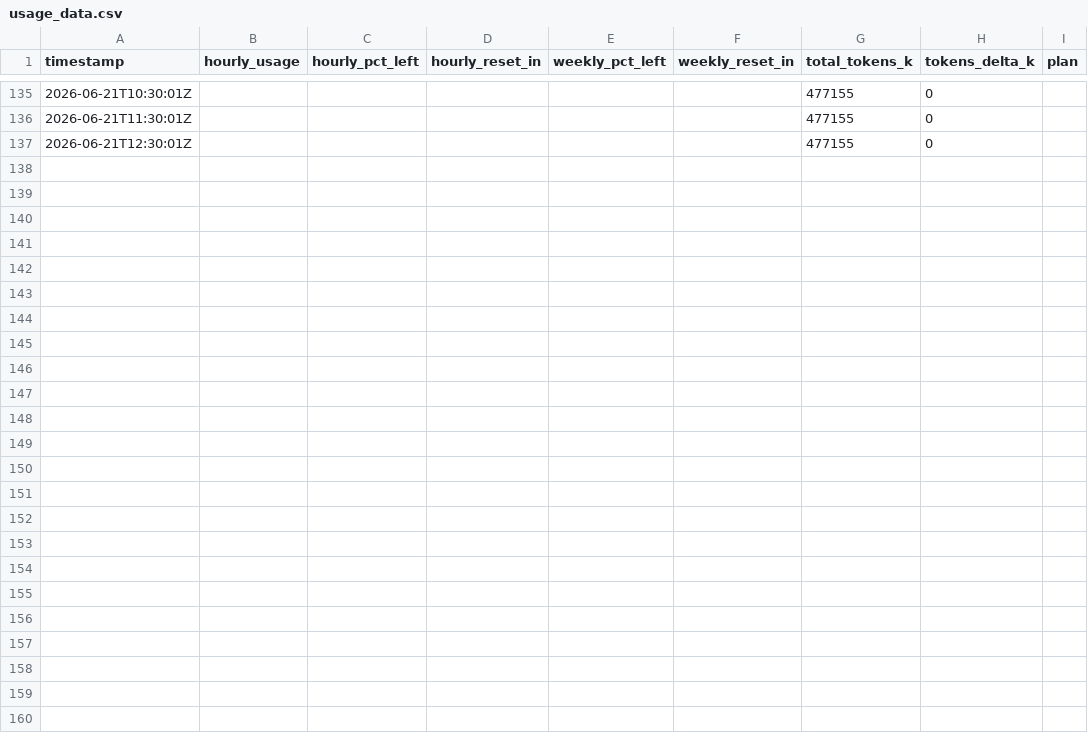
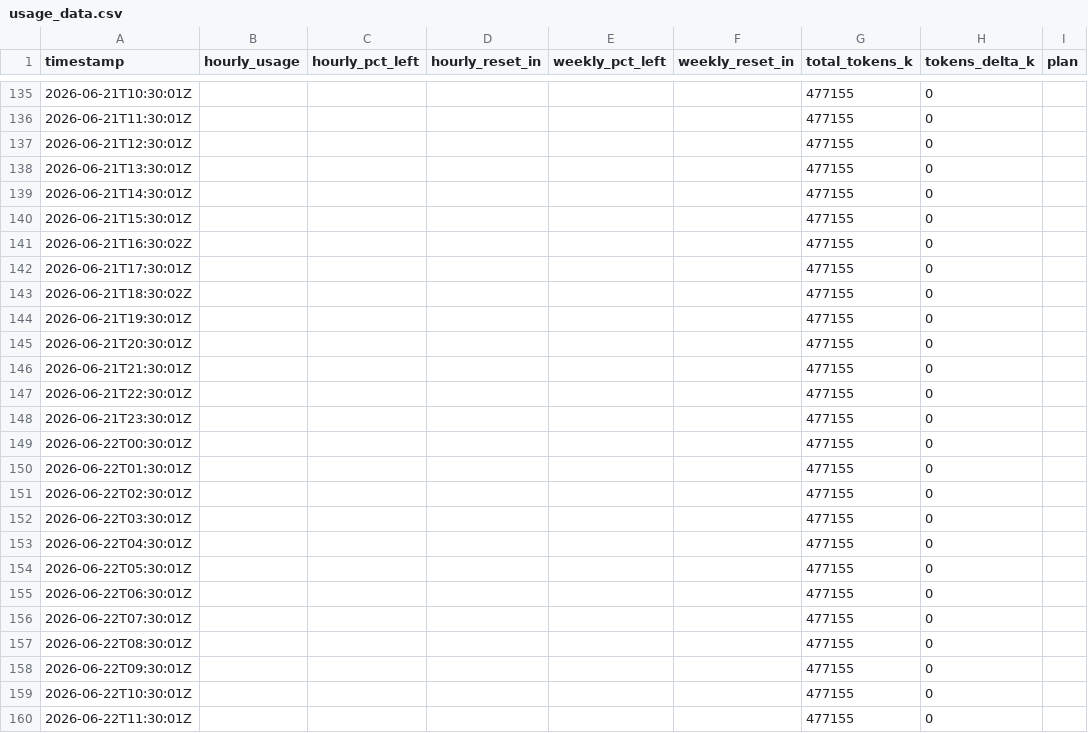
Before and after one commit to craftpip/paddock, a CSV file: usage_data.csv, drawn as a sheet; only a part is shown, gaps mark what is left out.

Commit message:
Daily auto-commit: 2026-06-22 12:30 UTC

```diff
--- a/usage_data.csv
+++ b/usage_data.csv
@@ -137 +137,24 @@ timestamp,hourly_usage,hourly_pct_left,hourly_reset_in,weekly_pct_left,weekly_re
 2026-06-21T12:30:01Z,,,,,,477155,0,
+2026-06-21T13:30:01Z,,,,,,477155,0,
+2026-06-21T14:30:01Z,,,,,,477155,0,
+2026-06-21T15:30:01Z,,,,,,477155,0,
+2026-06-21T16:30:02Z,,,,,,477155,0,
+2026-06-21T17:30:01Z,,,,,,477155,0,
+2026-06-21T18:30:02Z,,,,,,477155,0,
+2026-06-21T19:30:01Z,,,,,,477155,0,
+2026-06-21T20:30:01Z,,,,,,477155,0,
+2026-06-21T21:30:01Z,,,,,,477155,0,
+2026-06-21T22:30:01Z,,,,,,477155,0,
+2026-06-21T23:30:01Z,,,,,,477155,0,
+2026-06-22T00:30:01Z,,,,,,477155,0,
+2026-06-22T01:30:01Z,,,,,,477155,0,
+2026-06-22T02:30:01Z,,,,,,477155,0,
+2026-06-22T03:30:01Z,,,,,,477155,0,
+2026-06-22T04:30:01Z,,,,,,477155,0,
+2026-06-22T05:30:01Z,,,,,,477155,0,
+2026-06-22T06:30:01Z,,,,,,477155,0,
+2026-06-22T07:30:01Z,,,,,,477155,0,
+2026-06-22T08:30:01Z,,,,,,477155,0,
+2026-06-22T09:30:01Z,,,,,,477155,0,
+2026-06-22T10:30:01Z,,,,,,477155,0,
+2026-06-22T11:30:01Z,,,,,,477155,0,
```
